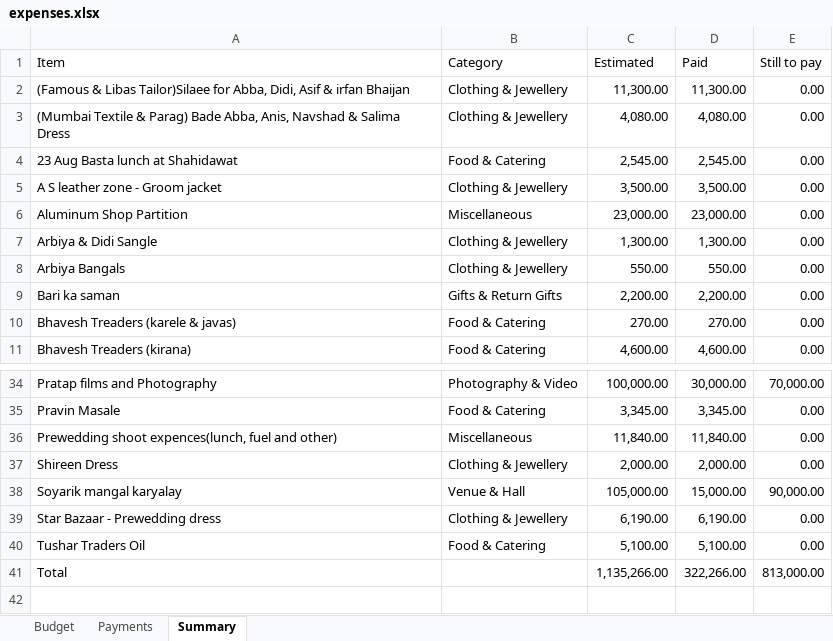
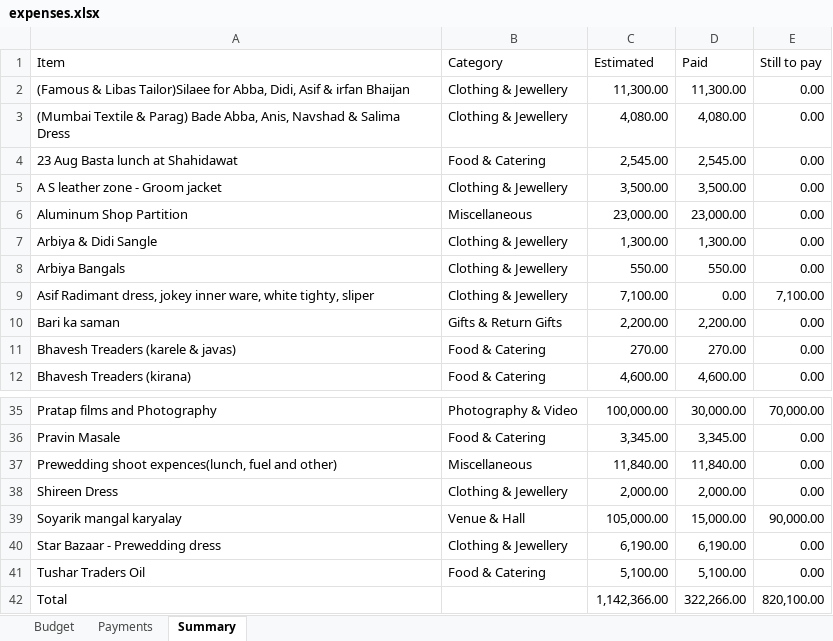
Before and after one commit to Asif-Nice/poc-track-expenses, an Excel workbook: data/expenses.xlsx, sheet Summary, drawn as a sheet; only a part is shown, gaps mark what is left out; values as stored, in another font and other column widths than the file's, no borders; addresses are those after the commit; the diff names each change by its address in the sheet, - before the commit and + after, or states it on an @@ line.

Commit message:
Add budget item: Asif Radimant dress, jokey inner ware, white tighty, sliper — ₹7,100.00

```diff
--- a/data/expenses.xlsx (sheet Summary)
+++ b/data/expenses.xlsx (sheet Summary)
+row 9: Asif Radimant dress, jokey inner ware, white tighty, sliper | Clothing & Jewellery | 7,100.00 | 0.00 | 7,100.00
-C42 (Estimated): 1,135,266.00
+C42 (Estimated): 1,142,366.00
-E42 (Still to pay): 813,000.00
+E42 (Still to pay): 820,100.00
```
Also changed, not shown: sheet Budget, formulas that keep their value.
